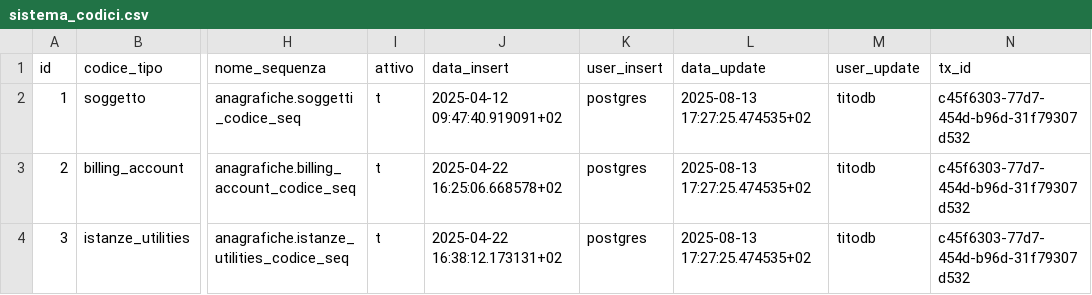
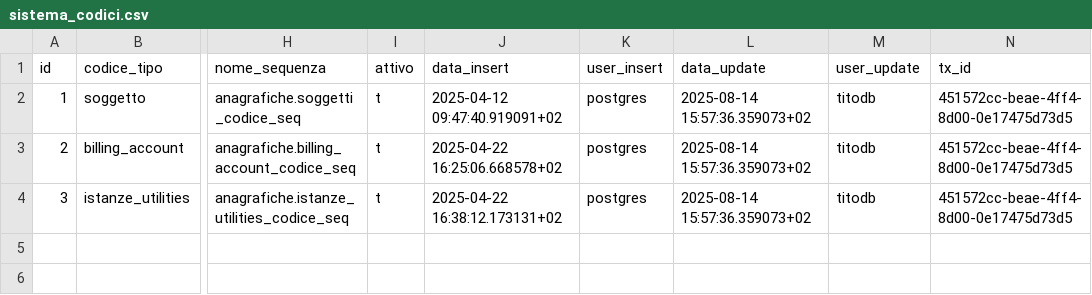
Before and after one commit to Tito-it/ZeroErp, a CSV file: db/changelog/migrations/80_data/sql/config/sistema_codici.csv, drawn as a sheet; only a part is shown, gaps mark what is left out; the diff names each change by its address in the sheet, - before the commit and + after, or states it on an @@ line.

```diff
--- a/db/changelog/migrations/80_data/sql/config/sistema_codici.csv
+++ b/db/changelog/migrations/80_data/sql/config/sistema_codici.csv
-L2:L4 (data_update): 2025-08-13 17:27:25.474535+02
+L2:L4 (data_update): 2025-08-14 15:57:36.359073+02
-N2:N4 (tx_id): c45f6303-77d7-454d-b96d-31f79307d532
+N2:N4 (tx_id): 451572cc-beae-4ff4-8d00-0e17475d73d5
```
Also changed, not shown: db/changelog/migrations/80_data/sql/config/parameters.csv, db/changelog/migrations/80_data/sql/config/province.csv, 20 other files.
